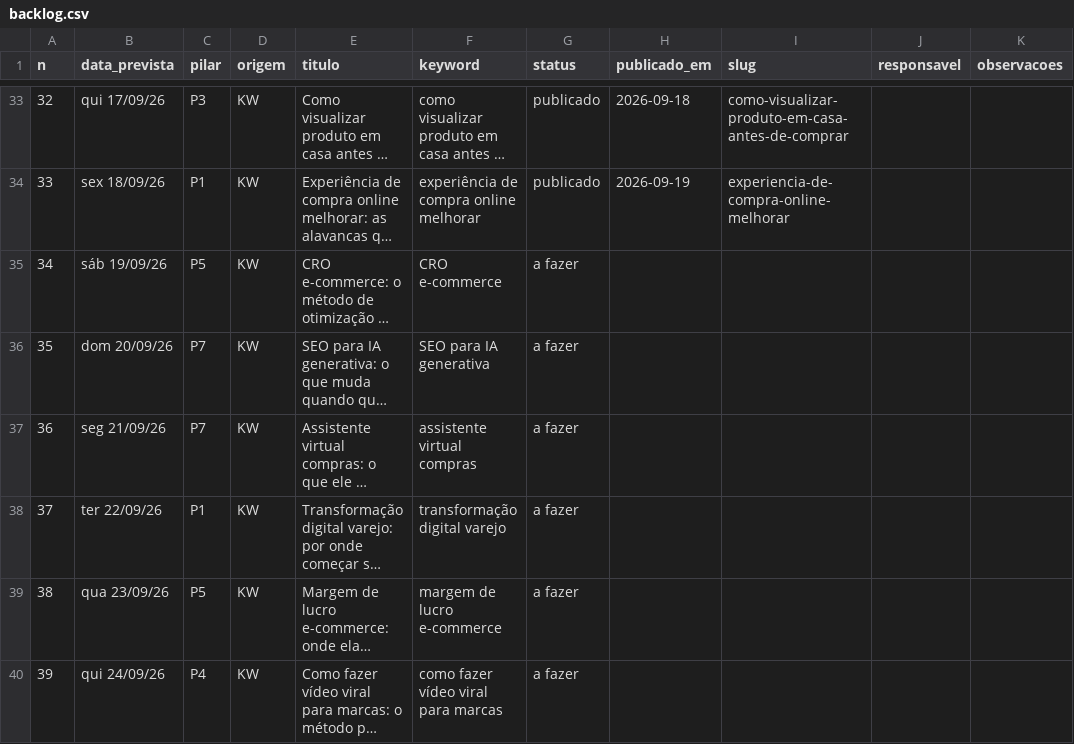
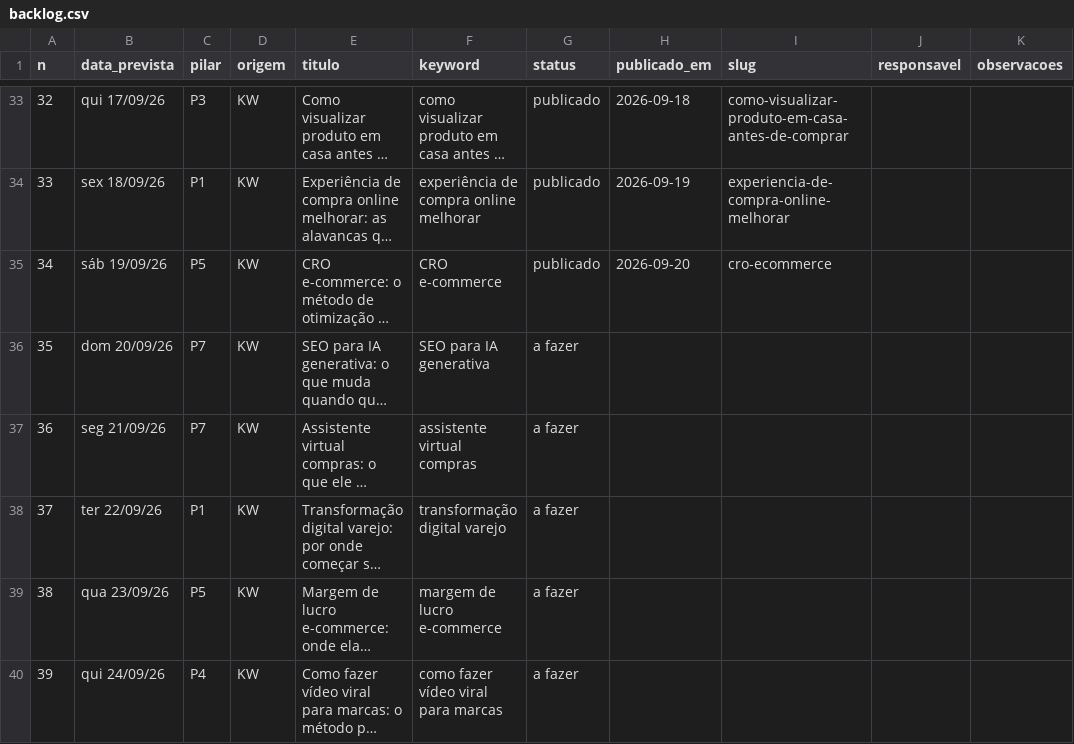
Before and after one commit to patrick-metakosmos/blog-skill-payload, a CSV file: Pautas e Palavras Cahve/backlog.csv, drawn as a sheet; only a part is shown, gaps mark what is left out; long unchanged cells end in …; the diff names each change by its address in the sheet, - before the commit and + after, or states it on an @@ line.

Commit message:
backlog: cro-ecommerce publicado
publicado: 35 | rascunho: 1 | sobreposicao: 0 | a fazer: 267 | total: 303

```diff
--- a/Pautas e Palavras Cahve/backlog.csv
+++ b/Pautas e Palavras Cahve/backlog.csv
-G35 (status): a fazer
+G35 (status): publicado
-H35 (publicado_em): (empty)
+H35 (publicado_em): 2026-09-20
-I35 (slug): (empty)
+I35 (slug): cro-ecommerce
```
Also changed, not shown: 2 other files.
